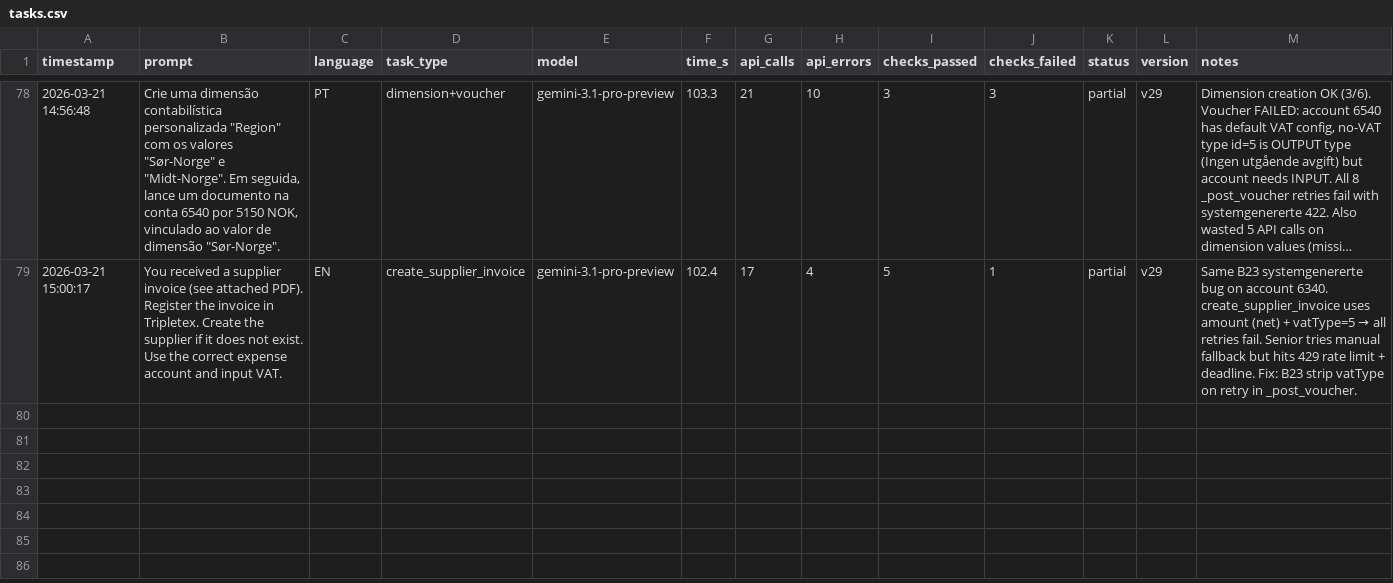
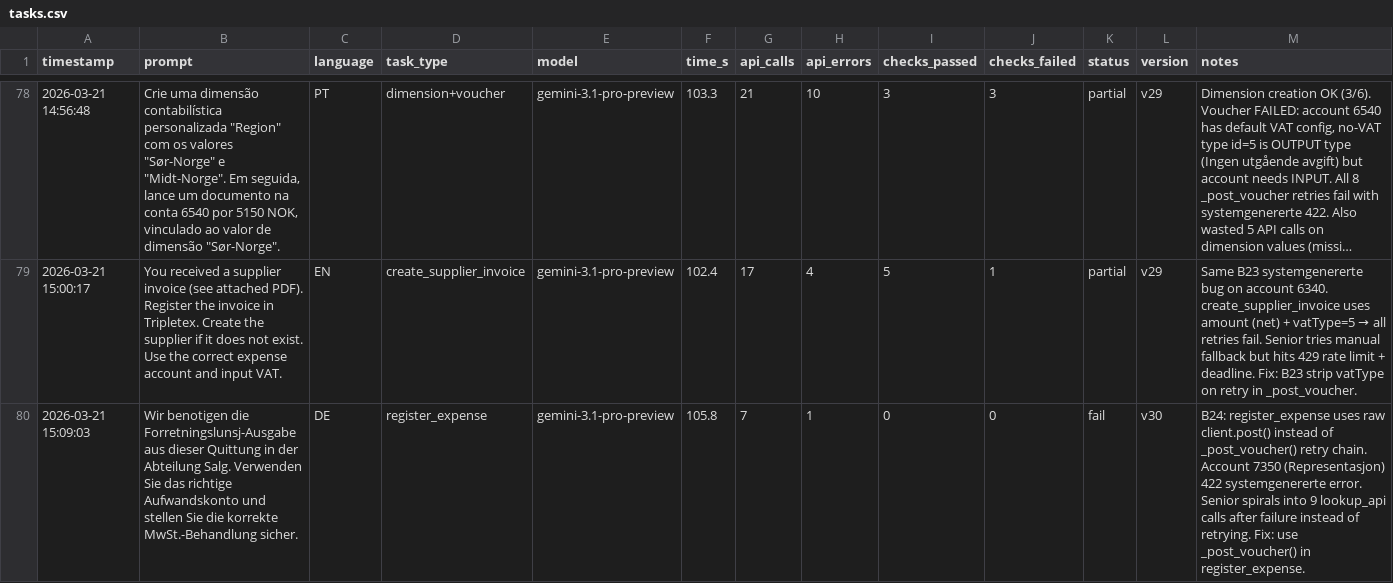
Before and after one commit to patricknitschke/nmiai-tripletex, a CSV file: docs/tasks.csv, drawn as a sheet; only a part is shown, gaps mark what is left out; long unchanged cells end in …; the diff names each change by its address in the sheet, - before the commit and + after, or states it on an @@ line.

Commit message:
v31. voucher posting, quicker chief thinking

```diff
--- a/docs/tasks.csv
+++ b/docs/tasks.csv
+row 80: 2026-03-21 15:09:03 | Wir benotigen die Forretningslunsj-Ausgabe aus dieser Quittung in der Abteilung Salg. Verwenden Sie das richtige Aufwandskonto und stellen Sie die korrekte MwSt.-Behandlung sicher. | DE | register_expense | gemini-3.1-pro-preview | 105.8 | 7 | 1 | 0 | 0 | fail | v30 | B24: register_expense uses raw client.post() instead of _post_voucher() retry chain. Account 7350 (Representasjon) 422 systemgenererte error. Senior spirals into 9 lookup_api calls after failure instead of retrying. Fix: use _post_voucher() in register_expense.
```
Also changed, not shown: 3 other files.
